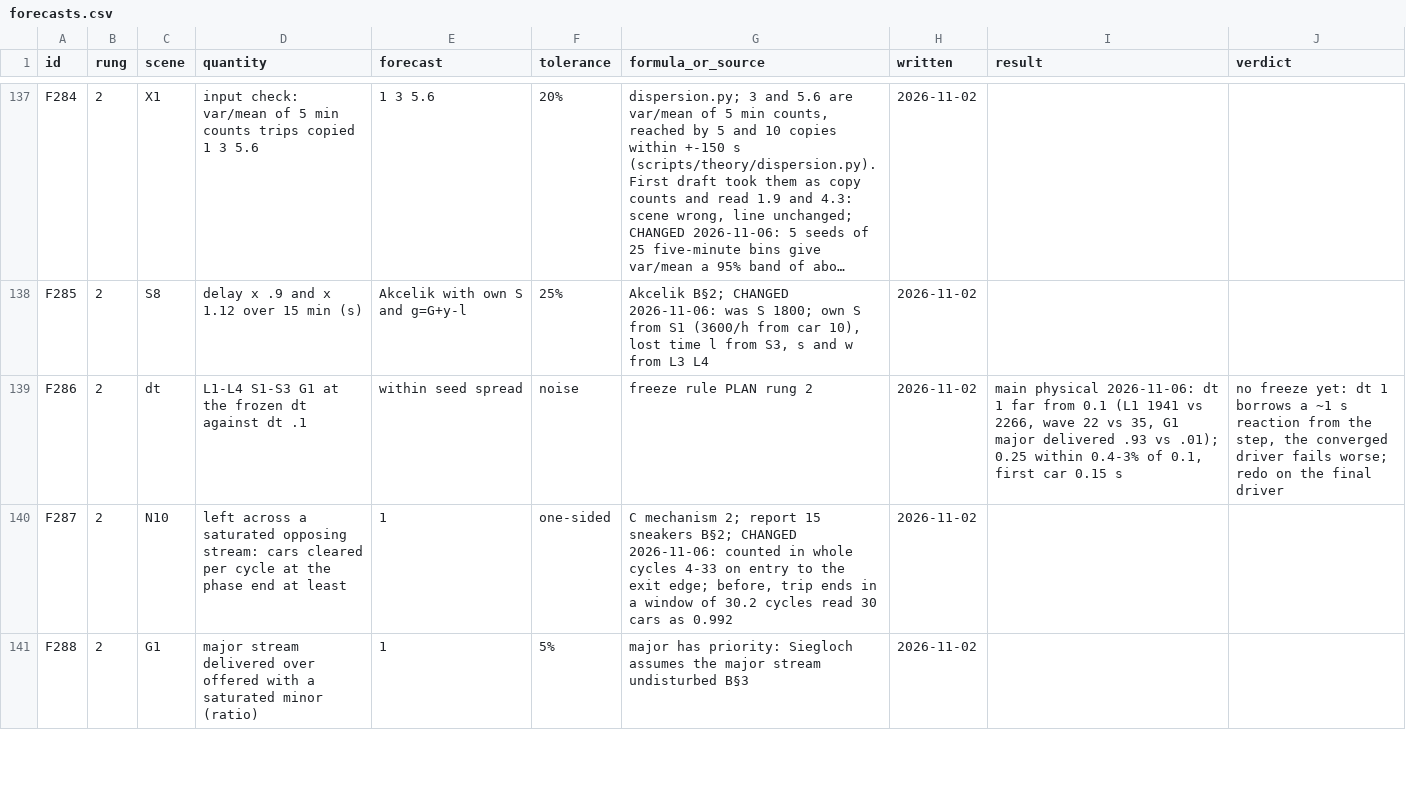
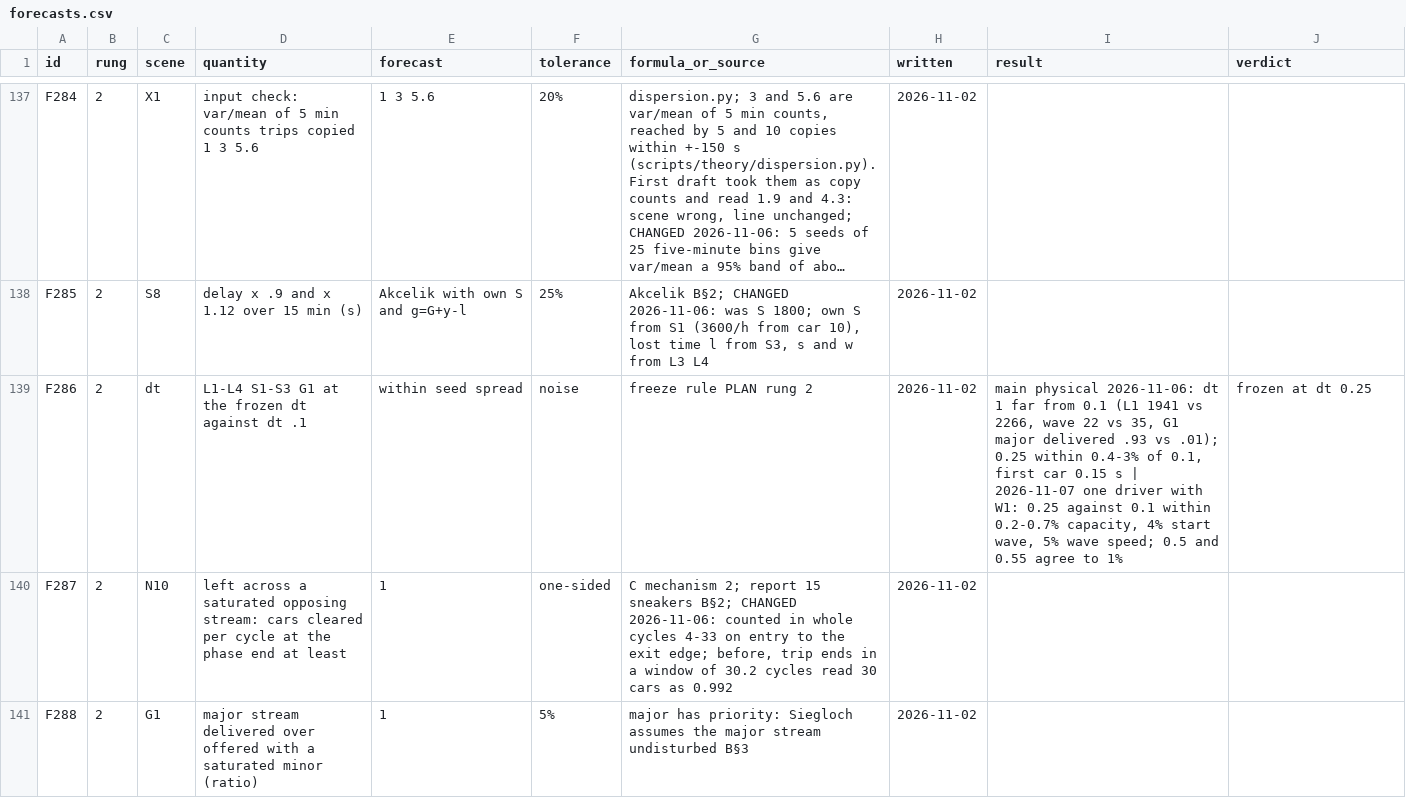
Before and after one commit to ErikFrankling/cars, a CSV file: research/truth/foundations/forecasts.csv, drawn as a sheet; only a part is shown, gaps mark what is left out; long unchanged cells end in …; the diff covers the shown part only; the diff names each change by its address in the sheet, - before the commit and + after, or states it on an @@ line.

Commit message:
F286 F242 results

```diff
--- a/research/truth/foundations/forecasts.csv
+++ b/research/truth/foundations/forecasts.csv
-I139 (result): …0.15 s
+I139 (result): …0.15 s | 2026-11-07 one driver with W1: 0.25 against 0.1 within 0.2-0.7% capacity, 4% start wave, 5% wave speed; 0.5 and 0.55 agree to 1%
-J139 (verdict): no freeze yet: dt 1 borrows a ~1 s reaction from the step, the converged driver fails worse; redo on the final driver
+J139 (verdict): frozen at dt 0.25
```
Also changed, not shown: 2 edited cells elsewhere in this file.
